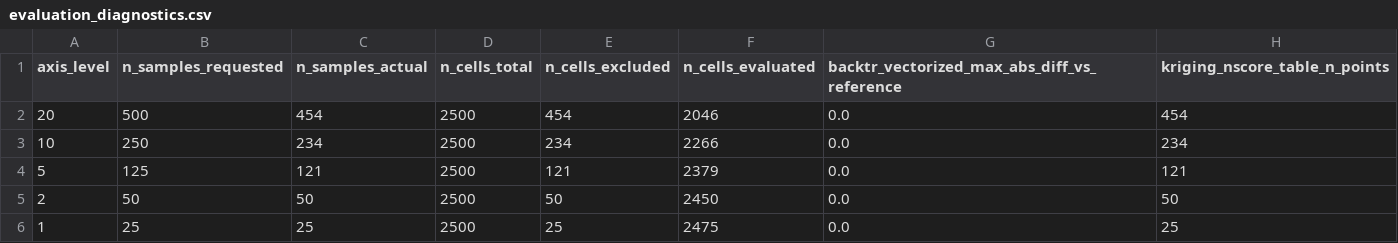
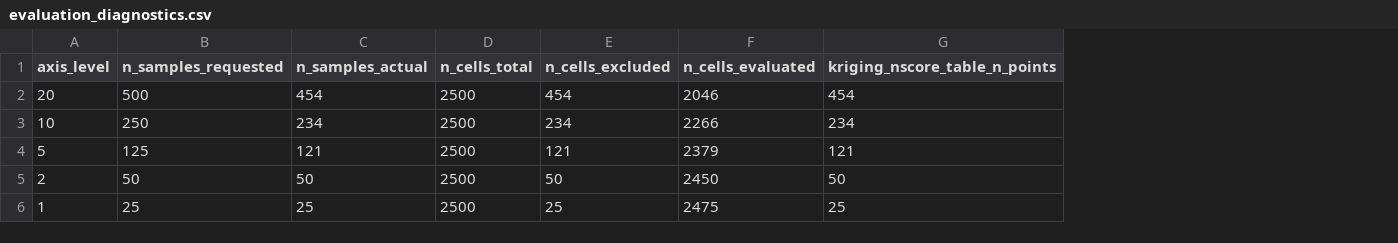
Before and after one commit to ZeroRootJ/NewWorld, a CSV file: results/processed/sample_density_axis/evaluation_diagnostics.csv, drawn as a sheet; the diff names each change by its address in the sheet, - before the commit and + after, or states it on an @@ line.

```diff
--- a/results/processed/sample_density_axis/evaluation_diagnostics.csv
+++ b/results/processed/sample_density_axis/evaluation_diagnostics.csv
-column G, rows 1-6: backtr_vectorized_max_abs_diff_vs_reference | 0.0 | 0.0 | 0.0 | 0.0 | 0.0
```
Also changed, not shown: results/processed/nugget_axis/evaluation_diagnostics.csv, results/processed/nugget_axis/metrics.csv, 28 other files.
